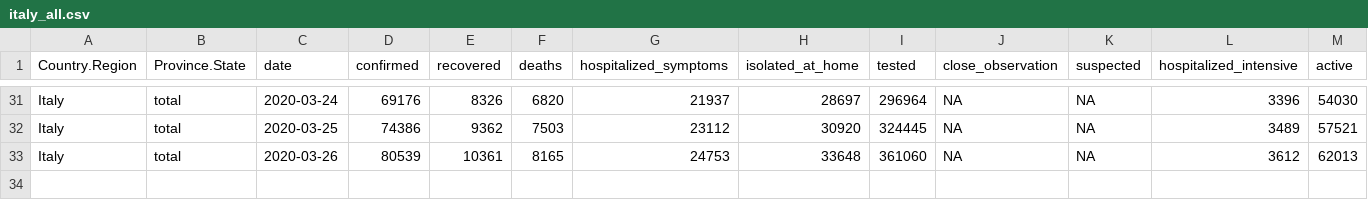
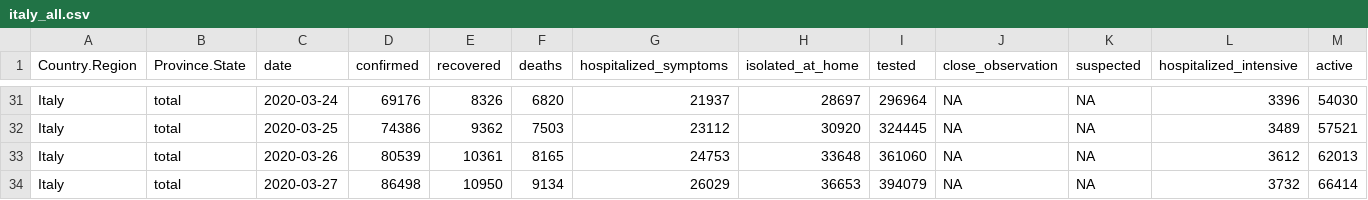
Before and after one commit to AnthonyEbert/COVID19data, a CSV file: data-raw/italy_all.csv, drawn as a sheet; only a part is shown, gaps mark what is left out; rows hold the shown columns only; the diff names each change by its address in the sheet, - before the commit and + after, or states it on an @@ line.

```diff
--- a/data-raw/italy_all.csv
+++ b/data-raw/italy_all.csv
+row 34: Italy | total | 2020-03-27 | 86498 | 10950 | 9134 | 26029 | 36653 | 394079 | NA | NA | 3732 | 66414
```
Also changed, not shown: data-raw/all_countries.csv, data-raw/lombardy_all.csv, 1 other file.
